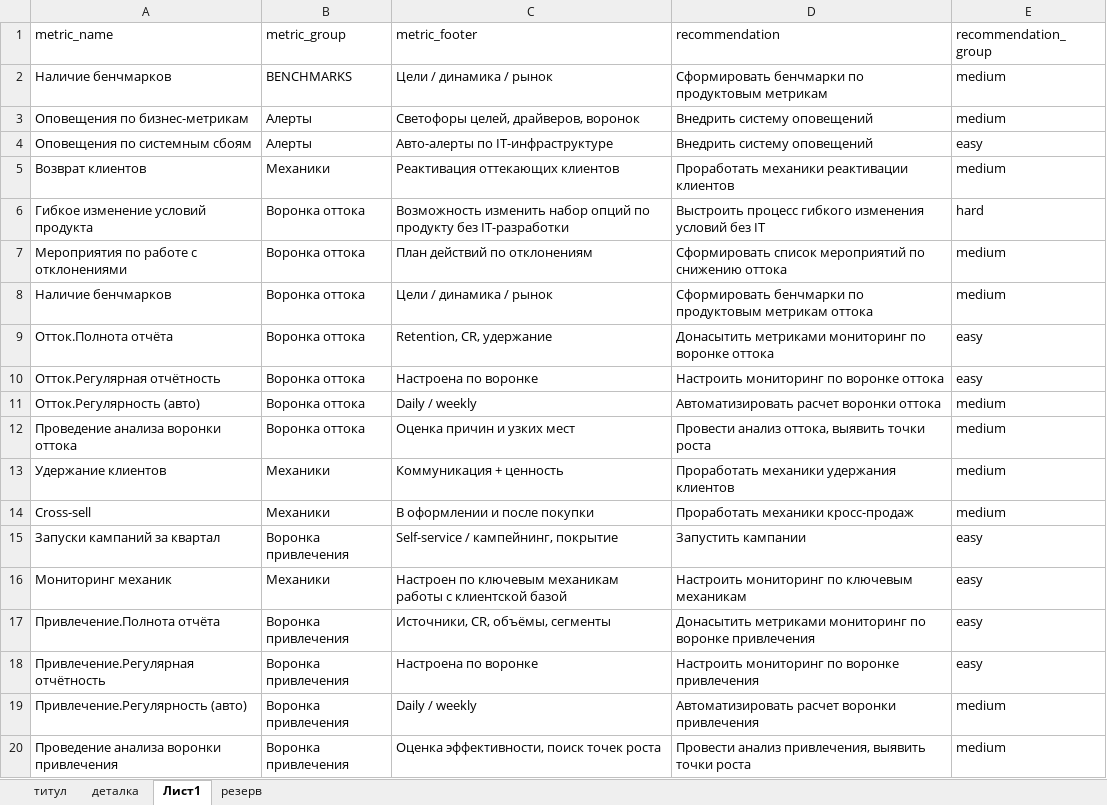
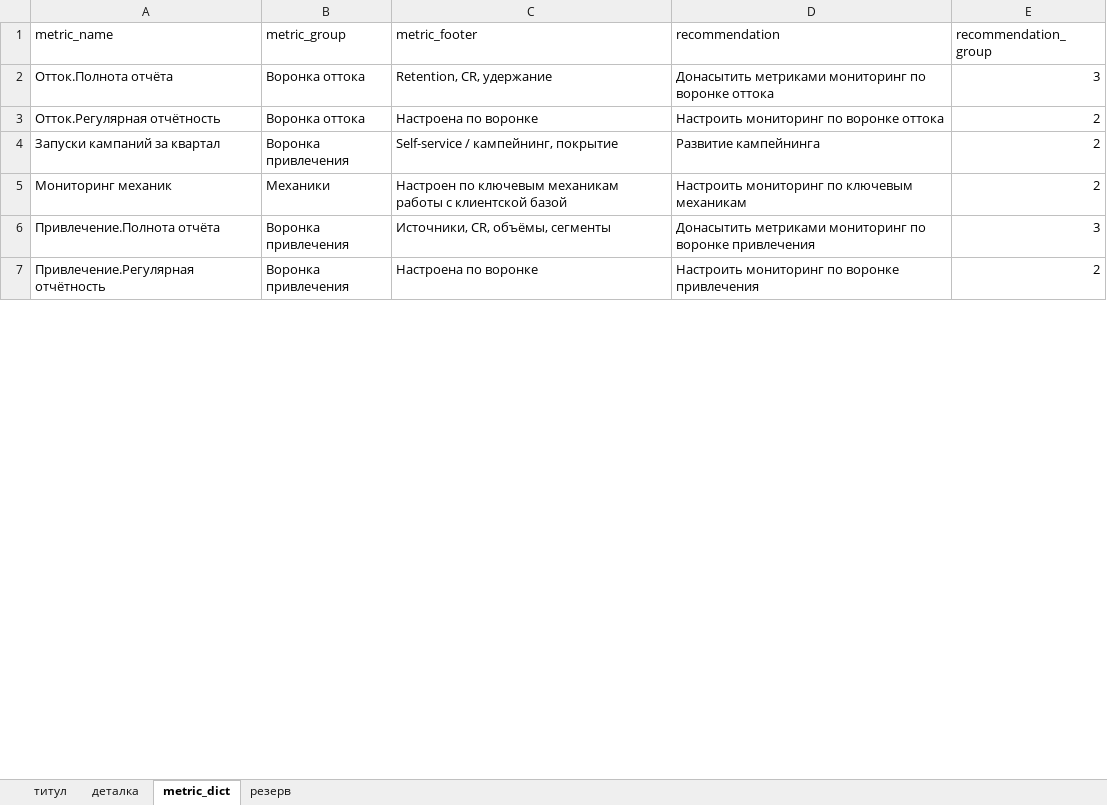
Before and after one commit to schischko-r/DD, an Excel workbook: Расчет_список(1).xlsx, sheet metric_dict, drawn as a sheet; only a part is shown; values as stored, in another font and other column widths than the file's, no borders; removed rows and columns are numbered as before the commit, all else as after; the diff covers the shown part only; the diff names each change by its address in the sheet, - before the commit and + after, or states it on an @@ line.

Commit message:
Adapt recommendation difficulty parsing

```diff
--- a/Расчет_список(1).xlsx (sheet metric_dict)
+++ b/Расчет_список(1).xlsx (sheet metric_dict)
-sheet tab: Лист1
+sheet tab: metric_dict
-row 2: Наличие бенчмарков | BENCHMARKS | Цели / динамика / рынок | Сформировать бенчмарки по продуктовым метрикам | medium
-row 3: Оповещения по бизнес-метрикам | Алерты | Светофоры целей, драйверов, воронок | Внедрить систему оповещений | medium
-row 4: Оповещения по системным сбоям | Алерты | Авто-алерты по IT-инфраструктуре | Внедрить систему оповещений | easy
-row 5: Возврат клиентов | Механики | Реактивация оттекающих клиентов | Проработать механики реактивации клиентов | medium
-row 6: Гибкое изменение условий продукта | Воронка оттока | Возможность изменить набор опций по продукту без IT-разработки | Выстроить процесс гибкого изменения условий без IT | hard
-row 7: Мероприятия по работе с отклонениями | Воронка оттока | План действий по отклонениям | Сформировать список мероприятий по снижению оттока | medium
-row 8: Наличие бенчмарков | Воронка оттока | Цели / динамика / рынок | Сформировать бенчмарки по продуктовым метрикам оттока | medium
-E2 (recommendation_group): easy
+E2 (recommendation_group): 3
-E3 (recommendation_group): easy
+E3 (recommendation_group): 2
-row 11: Отток.Регулярность (авто) | Воронка оттока | Daily / weekly | Автоматизировать расчет воронки оттока | medium
-row 12: Проведение анализа воронки оттока | Воронка оттока | Оценка причин и узких мест | Провести анализ оттока, выявить точки роста | medium
-row 13: Удержание клиентов | Механики | Коммуникация + ценность | Проработать механики удержания клиентов | medium
-row 14: Cross-sell | Механики | В оформлении и после покупки | Проработать механики кросс-продаж | medium
-D4 (recommendation): Запустить кампании
+D4 (recommendation): Развитие кампейнинга
-E4:E5 (recommendation_group): easy
+E4:E5 (recommendation_group): 2
-E6 (recommendation_group): easy
+E6 (recommendation_group): 3
-E7 (recommendation_group): easy
+E7 (recommendation_group): 2
-row 19: Привлечение.Регулярность (авто) | Воронка привлечения | Daily / weekly | Автоматизировать расчет воронки привлечения | medium
-row 20: Проведение анализа воронки привлечения | Воронка привлечения | Оценка эффективности, поиск точек роста | Провести анализ привлечения, выявить точки роста | medium
```
Also changed, not shown: 20 added rows, 7 removed rows and 18 edited cells elsewhere in this sheet, sheet деталка, sheet титул, hidden cells, 3 other files.
